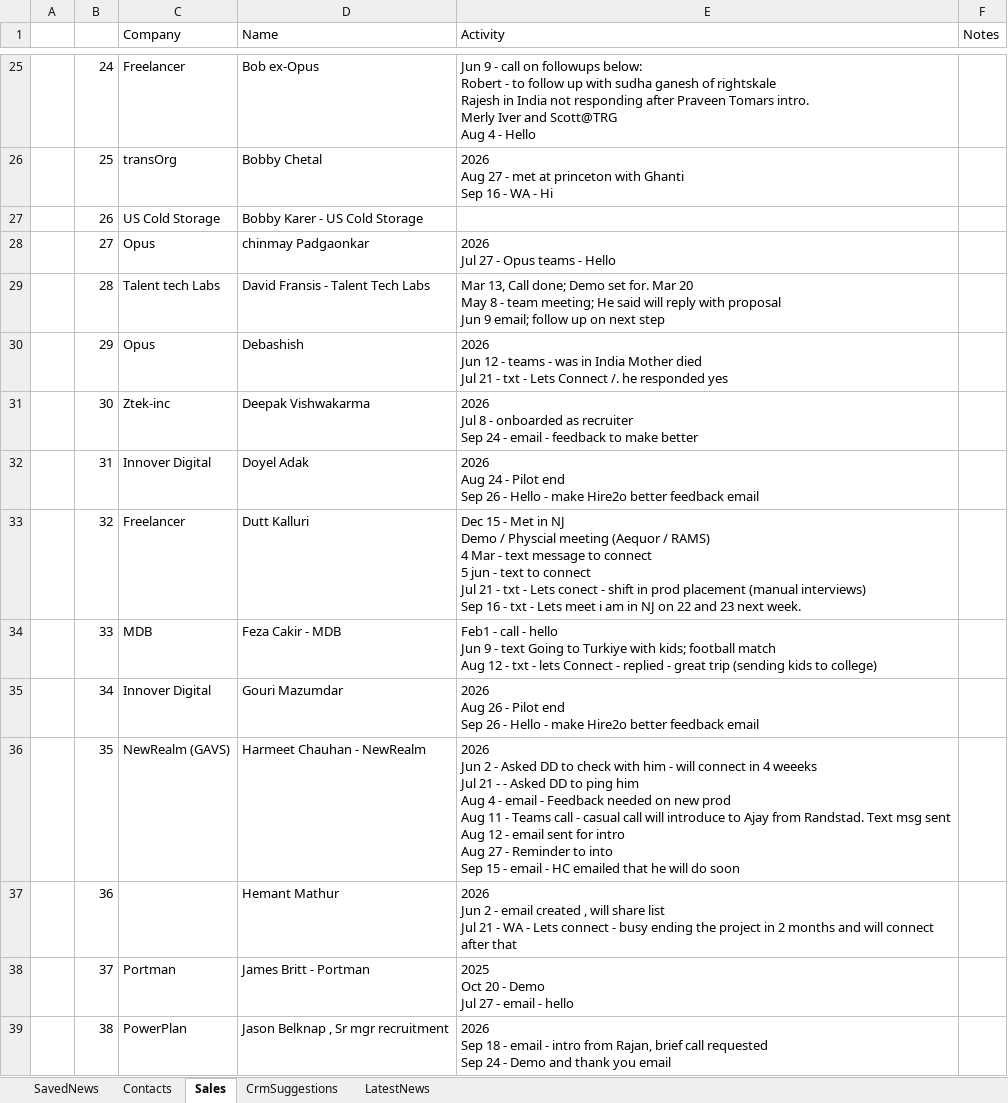
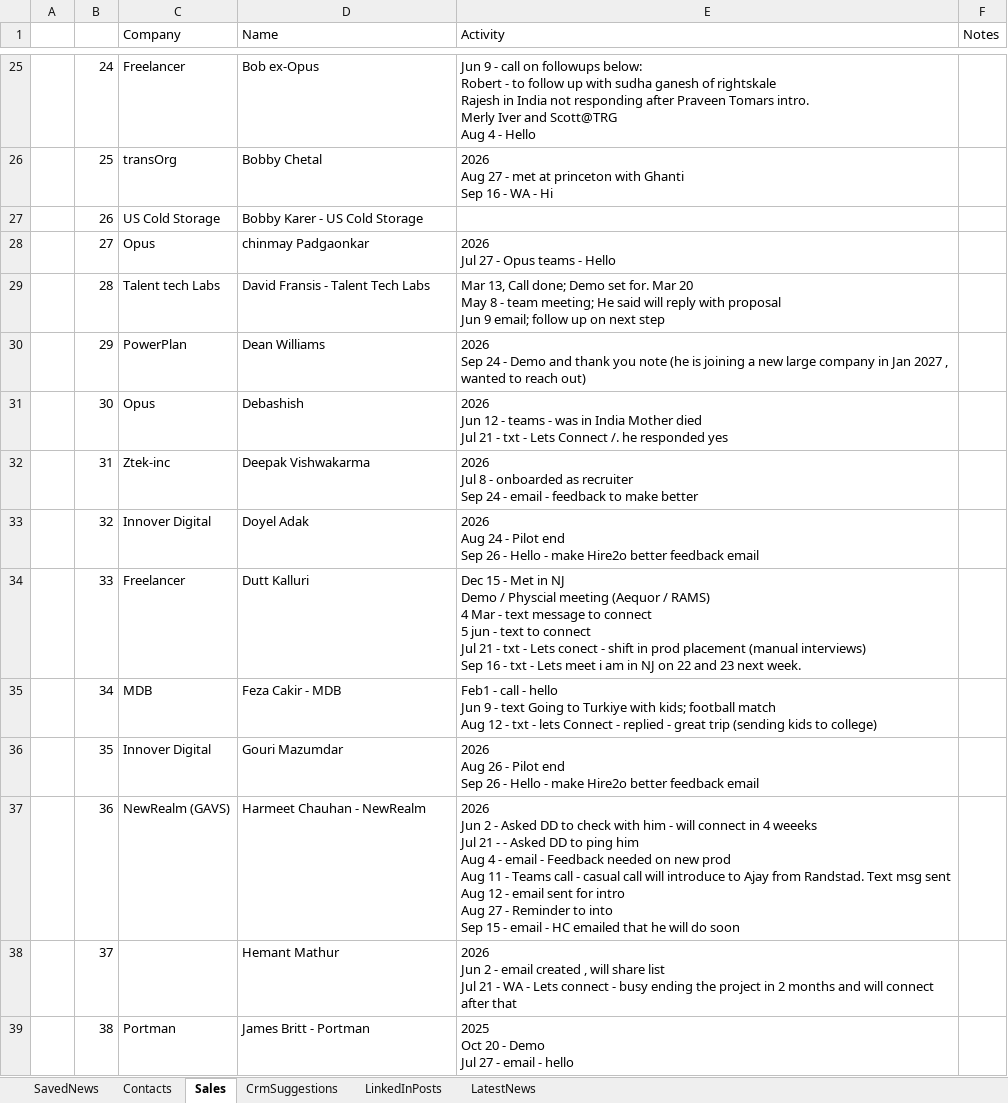
Before and after one commit to arbrainbolt-sudo/contact-agent, an Excel workbook: results.xlsx, sheet Sales, drawn as a sheet; only a part is shown, gaps mark what is left out; values as stored, in another font and other column widths than the file's, no cell formats; ↵ is a line break in a cell; the diff covers the shown part only; the diff names each change by its address in the sheet, - before the commit and + after, or states it on an @@ line.

```diff
--- a/results.xlsx (sheet Sales)
+++ b/results.xlsx (sheet Sales)
+sheet tab: LinkedInPosts
-C30 (Company): Opus
+C30 (Company): PowerPlan
-D30 (Name): Debashish
+D30 (Name): Dean Williams
-E30 (Activity): 2026 ↵ Jun 12 - teams - was in India Mother died ↵ Jul 21 - txt - Lets Connect /. he responded yes
+E30 (Activity): 2026 ↵ Sep 24 - Demo and thank you note (he is joining a new large company in Jan 2027 , wanted to reach out)
-C31 (Company): Ztek-inc
+C31 (Company): Opus
-D31 (Name): Deepak Vishwakarma
+D31 (Name): Debashish
-E31 (Activity): 2026 ↵ Jul 8 - onboarded as recruiter ↵ Sep 24 - email - feedback to make better
+E31 (Activity): 2026 ↵ Jun 12 - teams - was in India Mother died ↵ Jul 21 - txt - Lets Connect /. he responded yes
-C32 (Company): Innover Digital
+C32 (Company): Ztek-inc
-D32 (Name): Doyel Adak
+D32 (Name): Deepak Vishwakarma
-E32 (Activity): 2026 ↵ Aug 24 - Pilot end ↵ Sep 26 - Hello - make Hire2o better feedback email
+E32 (Activity): 2026 ↵ Jul 8 - onboarded as recruiter ↵ Sep 24 - email - feedback to make better
-C33 (Company): Freelancer
+C33 (Company): Innover Digital
-D33 (Name): Dutt Kalluri
+D33 (Name): Doyel Adak
-E33 (Activity): Dec 15 - Met in NJ ↵ Demo / Physcial meeting (Aequor / RAMS) ↵ 4 Mar - text message to connect ↵ 5 jun - text to connect ↵ Jul 21 - txt - Lets conect - shift in prod placement (manual interviews) ↵ Sep 16 - txt - Lets meet i am in NJ on 22 and 23 next week.
+E33 (Activity): 2026 ↵ Aug 24 - Pilot end ↵ Sep 26 - Hello - make Hire2o better feedback email
-C34 (Company): MDB
+C34 (Company): Freelancer
-D34 (Name): Feza Cakir - MDB
+D34 (Name): Dutt Kalluri
-E34 (Activity): Feb1 - call - hello ↵ Jun 9 - text Going to Turkiye with kids; football match ↵ Aug 12 - txt - lets Connect - replied - great trip (sending kids to college)
+E34 (Activity): Dec 15 - Met in NJ ↵ Demo / Physcial meeting (Aequor / RAMS) ↵ 4 Mar - text message to connect ↵ 5 jun - text to connect ↵ Jul 21 - txt - Lets conect - shift in prod placement (manual interviews) ↵ Sep 16 - txt - Lets meet i am in NJ on 22 and 23 next week.
-C35 (Company): Innover Digital
+C35 (Company): MDB
-D35 (Name): Gouri Mazumdar
+D35 (Name): Feza Cakir - MDB
-E35 (Activity): 2026 ↵ Aug 26 - Pilot end ↵ Sep 26 - Hello - make Hire2o better feedback email
+E35 (Activity): Feb1 - call - hello ↵ Jun 9 - text Going to Turkiye with kids; football match ↵ Aug 12 - txt - lets Connect - replied - great trip (sending kids to college)
-C36 (Company): NewRealm (GAVS)
+C36 (Company): Innover Digital
-D36 (Name): Harmeet Chauhan - NewRealm
+D36 (Name): Gouri Mazumdar
-E36 (Activity): 2026 ↵ Jun 2 - Asked DD to check with him - will connect in 4 weeeks ↵ Jul 21 - - Asked DD to ping him ↵ Aug 4 - email - Feedback needed on new prod ↵ Aug 11 - Teams call - casual call will introduce to Ajay from Randstad. Text msg sent ↵ Aug 12 - email sent for intro ↵ Aug 27 - Reminder to into ↵ Sep 15 - email - HC emailed that he will do soon
+E36 (Activity): 2026 ↵ Aug 26 - Pilot end ↵ Sep 26 - Hello - make Hire2o better feedback email
-C37 (Company): (empty)
+C37 (Company): NewRealm (GAVS)
-D37 (Name): Hemant Mathur
+D37 (Name): Harmeet Chauhan - NewRealm
-E37 (Activity): …2 - email created , will share list ↵ Jul 21 - WA - Lets connect - busy ending the project in 2 months and will connect after that
+E37 (Activity): …2 - Asked DD to check with him - will connect in 4 weeeks ↵ Jul 21 - - Asked DD to ping him ↵ Aug 4 - email - Feedback needed on new prod ↵ Aug 11 - Teams call - casual call will introduce to Ajay from Randstad. Text msg sent ↵ Aug 12 - email sent for intro ↵ Aug 27 - Reminder to into ↵ Sep 15 - email - HC emailed that he will do soon
-C38 (Company): Portman
+C38 (Company): (empty)
-D38 (Name): James Britt - Portman
+D38 (Name): Hemant Mathur
-E38 (Activity): 2025 ↵ Oct 20 - Demo ↵ Jul 27 - email - hello
+E38 (Activity): 2026 ↵ Jun 2 - email created , will share list ↵ Jul 21 - WA - Lets connect - busy ending the project in 2 months and will connect after that
-C39 (Company): PowerPlan
+C39 (Company): Portman
-D39 (Name): Jason Belknap , Sr mgr recruitment
+D39 (Name): James Britt - Portman
-E39 (Activity): 2026 ↵ Sep 18 - email - intro from Rajan, brief call requested ↵ Sep 24 - Demo and thank you email
+E39 (Activity): 2025 ↵ Oct 20 - Demo ↵ Jul 27 - email - hello
```
Also changed, not shown: 2 added rows, 1 removed row and 244 edited cells elsewhere in this sheet, sheet LatestNews, cell formats, results_backup.xlsx, 4 other files.
